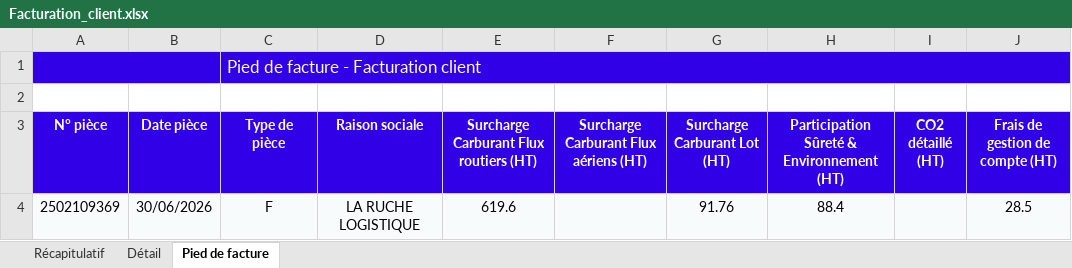
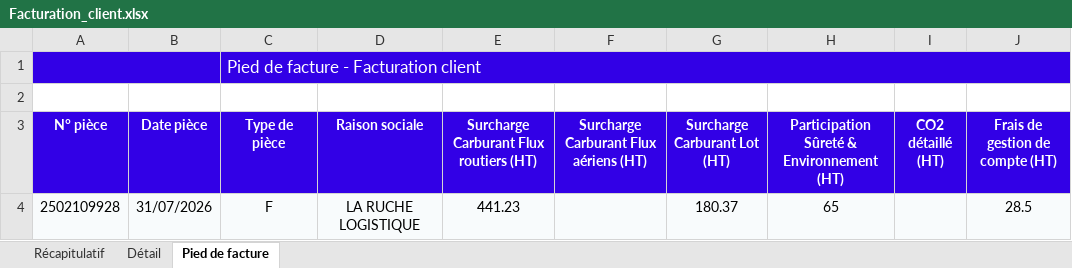
Before and after one commit to malak-od/Automatisation_Facture, an Excel workbook: Transporteurs/Geodis/Facturation_client.xlsx, sheet Pied de facture, drawn as a sheet; values as stored, in another font and other column widths than the file's, no borders; charts and pictures not drawn; the diff names each change by its address in the sheet, - before the commit and + after, or states it on an @@ line.

```diff
--- a/Transporteurs/Geodis/Facturation_client.xlsx (sheet Pied de facture)
+++ b/Transporteurs/Geodis/Facturation_client.xlsx (sheet Pied de facture)
-A4 (N° pièce): 2502109369
+A4 (N° pièce): 2502109928
-B4 (Date pièce): 30/06/2026
+B4 (Date pièce): 31/07/2026
-E4: 619.6
+E4: 441.23
-G4 (Surcharge Carburant Lot (HT)): 91.76
+G4 (Surcharge Carburant Lot (HT)): 180.37
-H4: 88.4
+H4: 65
```
Also changed, not shown: sheet Détail, sheet Récapitulatif, 28 other files.
